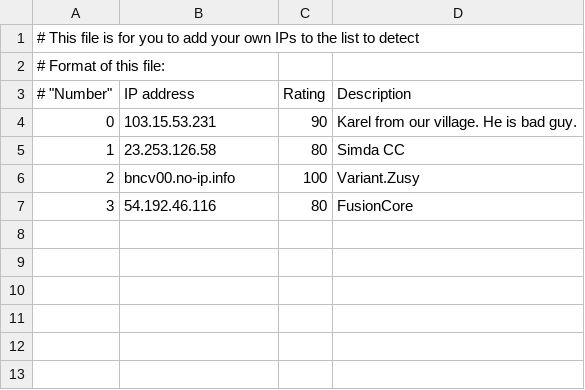
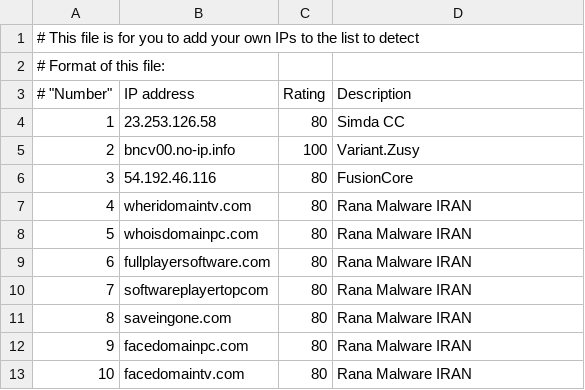
Before and after one commit to stratosphereips/StratosphereLinuxIPS, a CSV file: modules/ThreatIntelligence1/local_data_files/own_malicious_ips.csv, drawn as a sheet.

Commit message:
Add some real domains to block from Rana Malware from IRAN

```diff
--- a/modules/ThreatIntelligence1/local_data_files/own_malicious_ips.csv
+++ b/modules/ThreatIntelligence1/local_data_files/own_malicious_ips.csv
@@ -3,3 +3,2 @@
 #    "Number","IP address","Rating", "Description"
-"0", "103.15.53.231","90", "Karel from our village. He is bad guy."
 "1", "23.253.126.58","80","Simda CC"
@@ -7 +6,8 @@
 "3", "54.192.46.116", "80", "FusionCore"
+"4", "wheridomaintv.com", "80", "Rana Malware IRAN"
+"5", "whoisdomainpc.com", "80", "Rana Malware IRAN"
+"6", "fullplayersoftware.com", "80", "Rana Malware IRAN"
+"7", "softwareplayertopcom", "80", "Rana Malware IRAN"
+"8", "saveingone.com", "80", "Rana Malware IRAN"
+"9", "facedomainpc.com", "80", "Rana Malware IRAN"
+"10", "facedomaintv.com", "80", "Rana Malware IRAN"
```
